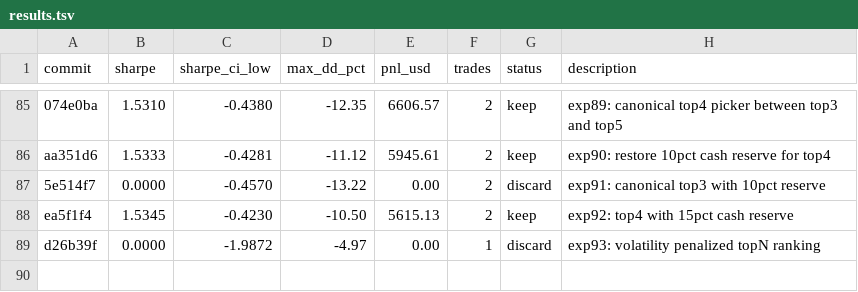
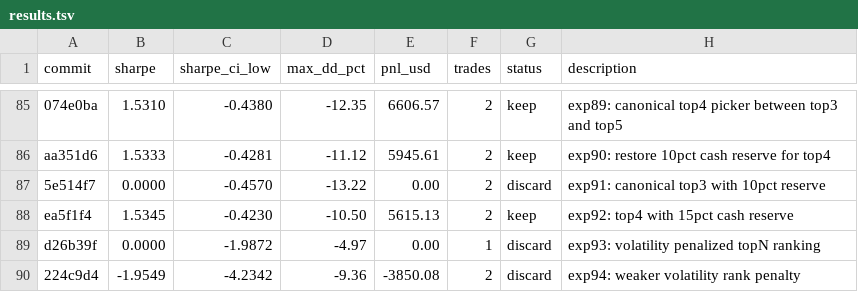
Before and after one commit to vzeman/trading-autoresearch, a TSV file: results.tsv, drawn as a sheet; only a part is shown, gaps mark what is left out; the diff names each change by its address in the sheet, - before the commit and + after, or states it on an @@ line.

Commit message:
docs: refresh iteration page + charts + results

```diff
--- a/results.tsv
+++ b/results.tsv
+row 90: 224c9d4 | -1.9549 | -4.2342 | -9.36 | -3850.08 | 2 | discard | exp94: weaker volatility rank penalty
```
Also changed, not shown: 5 other files.
